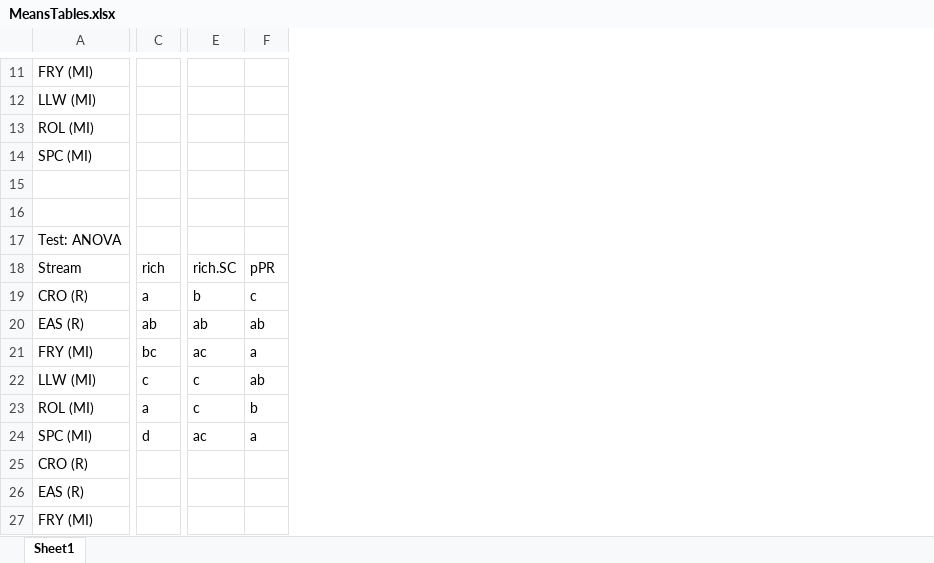
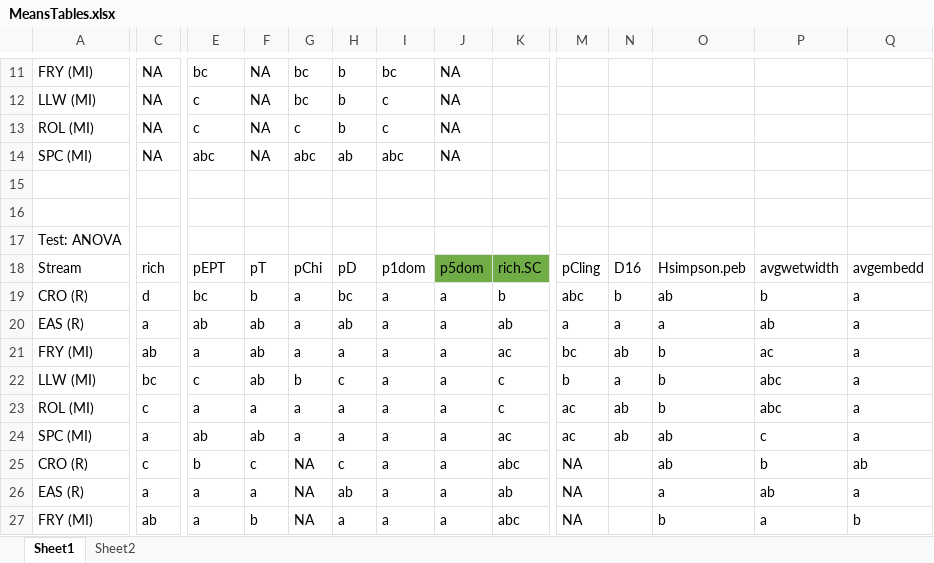
Before and after one commit to mcmillanma/Spatial-Patterns-of-Water-Quality-and-Macroinvertebrate-Communities-within-Mining-influenced-Headwat, an Excel workbook: Tables/MeansTables.xlsx, sheet Sheet1, drawn as a sheet; only a part is shown, gaps mark what is left out; values as stored, in another font and other column widths than the file's, no borders; the diff covers the shown part only; the diff names each change by its address in the sheet, - before the commit and + after, or states it on an @@ line.

```diff
--- a/Tables/MeansTables.xlsx (sheet Sheet1)
+++ b/Tables/MeansTables.xlsx (sheet Sheet1)
+sheet tab: Sheet2
+column G, rows 11-27: bc | bc | c | abc |  |  |  | pChi | a | a | a | b | a | a | NA | NA | NA
+column H, rows 11-27: b | b | b | ab |  |  |  | pD | bc | ab | a | c | a | a | c | ab | a
+column I, rows 11-27: bc | c | c | abc |  |  |  | p1dom | a | a | a | a | a | a | a | a | a
+column J, rows 11-27: NA | NA | NA | NA |  |  |  | p5dom | a | a | a | a | a | a | a | a | a
+column K, rows 18-27: rich.SC | b | ab | ac | c | c | ac | abc | ab | abc
+column M, rows 18-27: pCling | abc | a | bc | b | ac | ac | NA | NA | NA
+column N, rows 18-24: D16 | b | a | ab | a | ab | ab
+column O, rows 18-27: Hsimpson.peb | ab | a | b | b | b | ab | ab | a | b
+column P, rows 18-27: avgwetwidth | b | ab | ac | abc | abc | c | b | ab | a
+column Q, rows 18-27: avgembedd | a | a | a | a | a | a | ab | a | b
-C11:C14: (empty)
+C11:C14: NA
-E11: (empty)
+E11: bc
-F11:F14: (empty)
+F11:F14: NA
-E12:E13: (empty)
+E12:E13: c
-E14: (empty)
+E14: abc
-E18: rich.SC
+E18: pEPT
-F18: pPR
+F18: pT
-C19: a
+C19: d
-E19: b
+E19: bc
-F19: c
+F19: b
-C20: ab
+C20: a
-C21: bc
+C21: ab
-E21: ac
+E21: a
-F21: a
+F21: ab
-C22: c
+C22: bc
-C23: a
+C23: c
-E23: c
+E23: a
-F23: b
+F23: a
-C24: d
+C24: a
-E24: ac
+E24: ab
-F24: a
+F24: ab
-C25: (empty)
+C25: c
-E25: (empty)
+E25: b
-F25: (empty)
+F25: c
-C26: (empty)
+C26: a
-E26:E27: (empty)
+E26:E27: a
-F26: (empty)
+F26: a
-C27: (empty)
+C27: ab
-F27: (empty)
+F27: b
```
Also changed, not shown: 45 added rows, 40 removed rows, 1 moved row, 16 added columns, 40 edited cells and cell formats elsewhere in this sheet, Tables/Metric Tables.xlsx, Tables/transformation_results.xlsx, 15 other files.
